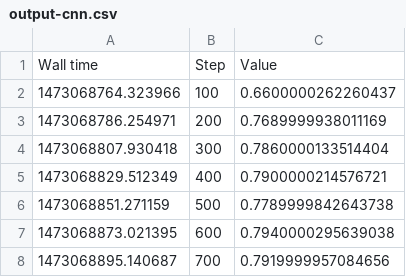
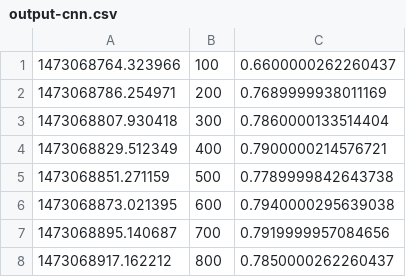
Before and after one commit to chaitjo/lstm-context-embeddings, a CSV file: outputs/06.09.16/output-cnn.csv, drawn as a sheet; only a part is shown; the shorter side is filled out with more unchanged rows.

```diff
--- a/outputs/06.09.16/output-cnn.csv
+++ b/outputs/06.09.16/output-cnn.csv
@@ -1,2 +1 @@
-Wall time,Step,Value
 1473068764.323966,100,0.6600000262260437
```
Also changed, not shown: outputs/06.09.16/output-normal.csv, 15 other files.
